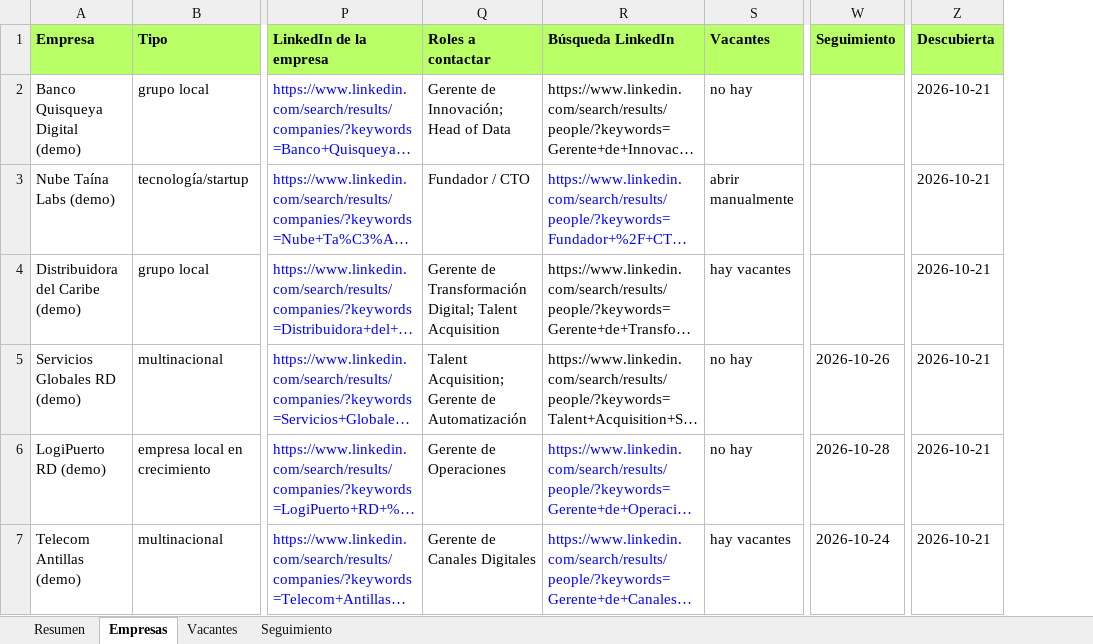
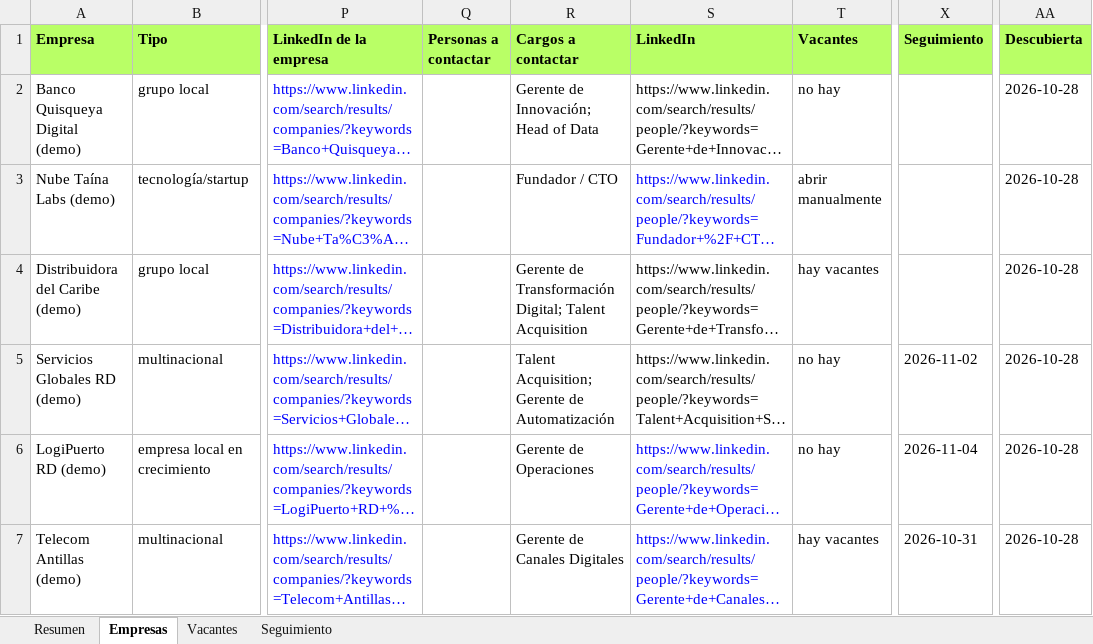
Before and after one commit to alejandrocimentada/oportunidades-rd, an Excel workbook: docs/oportunidades-demo.xlsx, sheet Empresas, drawn as a sheet; only a part is shown, gaps mark what is left out; long unchanged cells end in …; values as stored, in another font and other column widths than the file's, no borders; addresses are those after the commit; the diff names each change by its address in the sheet, - before the commit and + after, or states it on an @@ line.

```diff
--- a/docs/oportunidades-demo.xlsx (sheet Empresas)
+++ b/docs/oportunidades-demo.xlsx (sheet Empresas)
+column Q (Personas a contactar), empty
-R1: Roles a contactar
+R1: Cargos a contactar
-S1: Búsqueda LinkedIn
+S1: LinkedIn
-AA2:AA7 (Descubierta): 2026-10-21
+AA2:AA7 (Descubierta): 2026-10-28
-X5 (Seguimiento): 2026-10-26
+X5 (Seguimiento): 2026-11-02
-X6 (Seguimiento): 2026-10-28
+X6 (Seguimiento): 2026-11-04
-X7 (Seguimiento): 2026-10-24
+X7 (Seguimiento): 2026-10-31
```
Also changed, not shown: sheet Seguimiento, sheet Resumen, sheet Vacantes, 11 other files.
